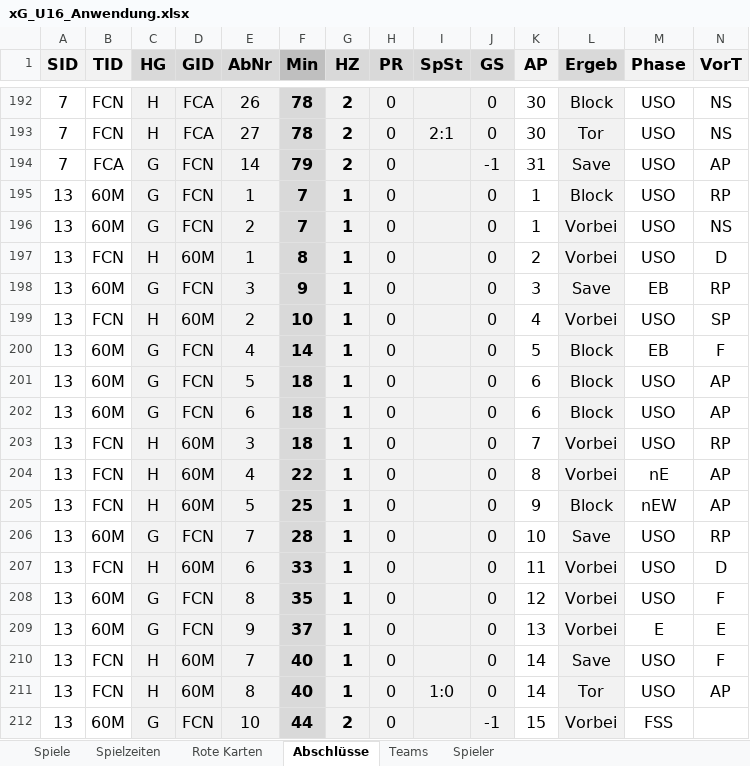
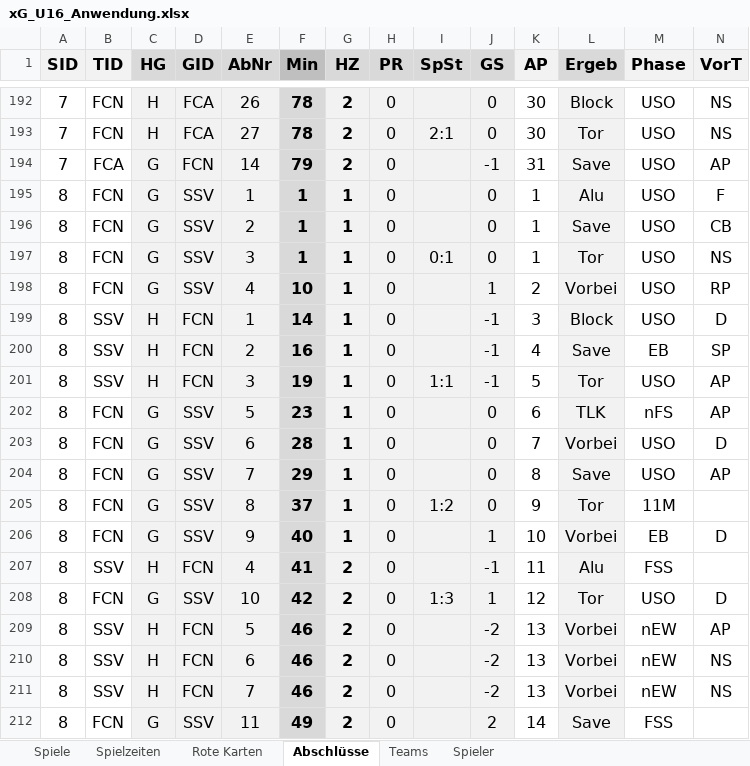
Before and after one commit to BB14official/xG_U16, an Excel workbook: xG_U16_Anwendung.xlsx, sheet Abschlüsse, drawn as a sheet; only a part is shown, gaps mark what is left out; the shorter side is filled out with more unchanged rows; values as stored, in another font and other column widths than the file's, no borders; conditional formats and table styles not drawn; rows hold the shown columns only; the diff covers the shown part only; the diff names each change by its address in the sheet, - before the commit and + after, or states it on an @@ line.

```diff
--- a/xG_U16_Anwendung.xlsx (sheet Abschlüsse)
+++ b/xG_U16_Anwendung.xlsx (sheet Abschlüsse)
+row 195: 8 | FCN | G | SSV | 1 | 1 | 1 | 0 |  | 0 | 1 | Alu | USO | F
+row 196: 8 | FCN | G | SSV | 2 | 1 | 1 | 0 |  | 0 | 1 | Save | USO | CB
+row 197: 8 | FCN | G | SSV | 3 | 1 | 1 | 0 | 0:1 | 0 | 1 | Tor | USO | NS
+row 198: 8 | FCN | G | SSV | 4 | 10 | 1 | 0 |  | 1 | 2 | Vorbei | USO | RP
+row 199: 8 | SSV | H | FCN | 1 | 14 | 1 | 0 |  | -1 | 3 | Block | USO | D
+row 200: 8 | SSV | H | FCN | 2 | 16 | 1 | 0 |  | -1 | 4 | Save | EB | SP
+row 201: 8 | SSV | H | FCN | 3 | 19 | 1 | 0 | 1:1 | -1 | 5 | Tor | USO | AP
+row 202: 8 | FCN | G | SSV | 5 | 23 | 1 | 0 |  | 0 | 6 | TLK | nFS | AP
+row 203: 8 | FCN | G | SSV | 6 | 28 | 1 | 0 |  | 0 | 7 | Vorbei | USO | D
+row 204: 8 | FCN | G | SSV | 7 | 29 | 1 | 0 |  | 0 | 8 | Save | USO | AP
+row 205: 8 | FCN | G | SSV | 8 | 37 | 1 | 0 | 1:2 | 0 | 9 | Tor | 11M
+row 206: 8 | FCN | G | SSV | 9 | 40 | 1 | 0 |  | 1 | 10 | Vorbei | EB | D
+row 207: 8 | SSV | H | FCN | 4 | 41 | 2 | 0 |  | -1 | 11 | Alu | FSS
+row 208: 8 | FCN | G | SSV | 10 | 42 | 2 | 0 | 1:3 | 1 | 12 | Tor | USO | D
+row 209: 8 | SSV | H | FCN | 5 | 46 | 2 | 0 |  | -2 | 13 | Vorbei | nEW | AP
+row 210: 8 | SSV | H | FCN | 6 | 46 | 2 | 0 |  | -2 | 13 | Vorbei | nEW | NS
+row 211: 8 | SSV | H | FCN | 7 | 46 | 2 | 0 |  | -2 | 13 | Vorbei | nEW | NS
+row 212: 8 | FCN | G | SSV | 11 | 49 | 2 | 0 |  | 2 | 14 | Save | FSS
```
Also changed, not shown: 13 added rows elsewhere in this sheet, sheet Spiele, 1 other file.
